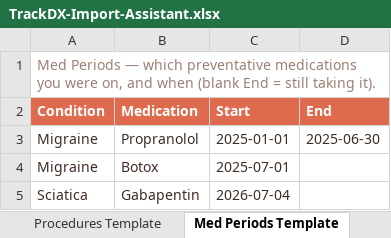
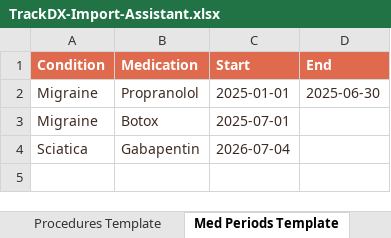
Before and after one commit to TrackDXapp/tracked-website, an Excel workbook: assets/files/TrackDX-Import-Assistant.xlsx, sheet Med Periods Template, drawn as a sheet; values as stored, in another font and other column widths than the file's, no borders; the diff names each change by its address in the sheet, - before the commit and + after, or states it on an @@ line.

```diff
--- a/assets/files/TrackDX-Import-Assistant.xlsx (sheet Med Periods Template)
+++ b/assets/files/TrackDX-Import-Assistant.xlsx (sheet Med Periods Template)
-row 1: Med Periods — which preventative medications you were on, and when (blank End = still taking it).
```
Also changed, not shown: sheet Conditions Template, sheet Blank — Daily, sheet Procedures Template, sheet Example — Daily, sheet Blank Template, sheet Example, 1 more sheet, 1 other file.
